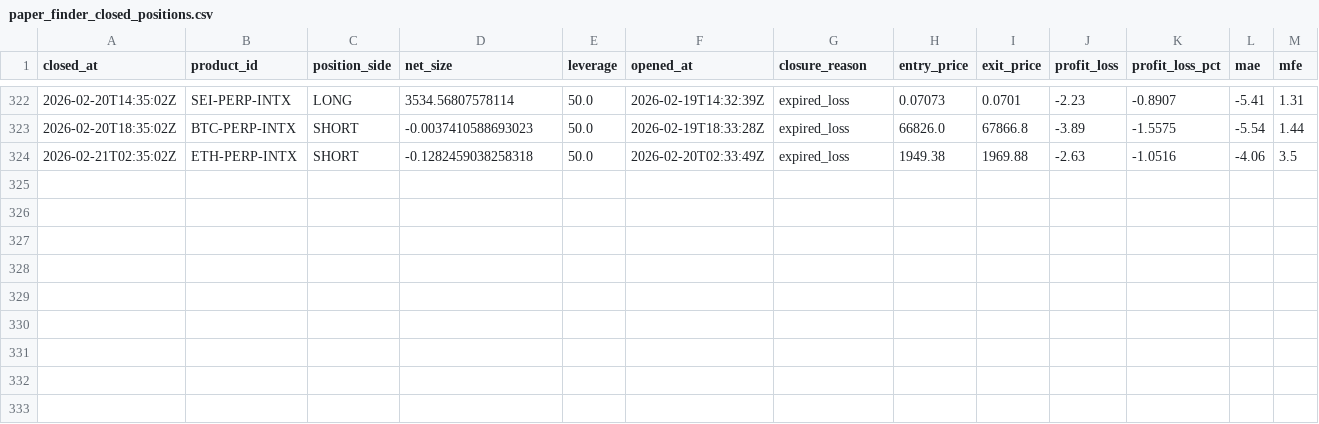
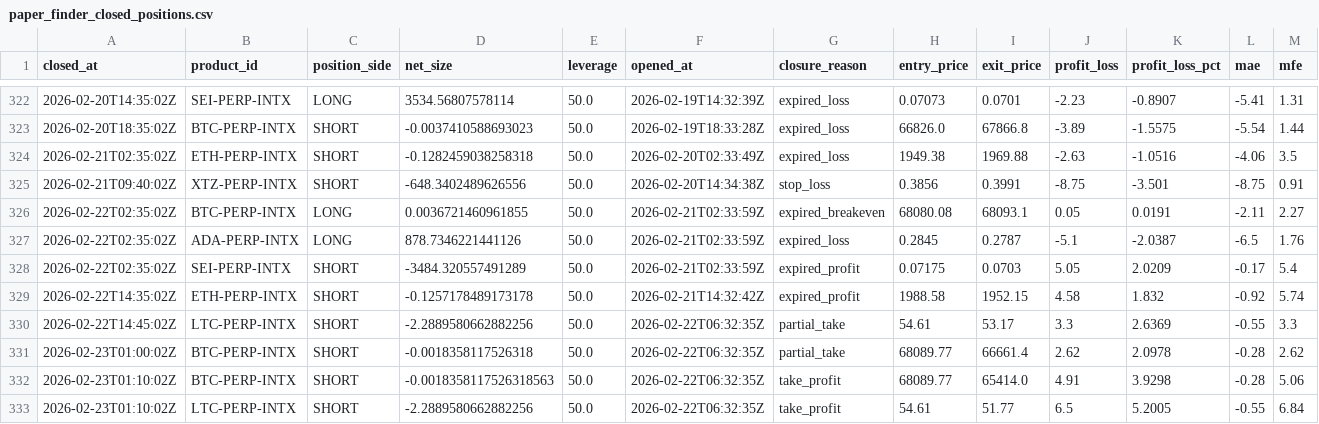
Before and after one commit to spirosrap/crypto-finance, a CSV file: trade_logs/paper_finder_closed_positions.csv, drawn as a sheet; only a part is shown, gaps mark what is left out; rows hold the shown columns only; the diff names each change by its address in the sheet, - before the commit and + after, or states it on an @@ line.

```diff
--- a/trade_logs/paper_finder_closed_positions.csv
+++ b/trade_logs/paper_finder_closed_positions.csv
+row 325: 2026-02-21T09:40:02Z | XTZ-PERP-INTX | SHORT | -648.3402489626556 | 50.0 | 2026-02-20T14:34:38Z | stop_loss | 0.3856 | 0.3991 | -8.75 | -3.501 | -8.75 | 0.91
+row 326: 2026-02-22T02:35:02Z | BTC-PERP-INTX | LONG | 0.0036721460961855 | 50.0 | 2026-02-21T02:33:59Z | expired_breakeven | 68080.08 | 68093.1 | 0.05 | 0.0191 | -2.11 | 2.27
+row 327: 2026-02-22T02:35:02Z | ADA-PERP-INTX | LONG | 878.7346221441126 | 50.0 | 2026-02-21T02:33:59Z | expired_loss | 0.2845 | 0.2787 | -5.1 | -2.0387 | -6.5 | 1.76
+row 328: 2026-02-22T02:35:02Z | SEI-PERP-INTX | SHORT | -3484.320557491289 | 50.0 | 2026-02-21T02:33:59Z | expired_profit | 0.07175 | 0.0703 | 5.05 | 2.0209 | -0.17 | 5.4
+row 329: 2026-02-22T14:35:02Z | ETH-PERP-INTX | SHORT | -0.1257178489173178 | 50.0 | 2026-02-21T14:32:42Z | expired_profit | 1988.58 | 1952.15 | 4.58 | 1.832 | -0.92 | 5.74
+row 330: 2026-02-22T14:45:02Z | LTC-PERP-INTX | SHORT | -2.2889580662882256 | 50.0 | 2026-02-22T06:32:35Z | partial_take | 54.61 | 53.17 | 3.3 | 2.6369 | -0.55 | 3.3
+row 331: 2026-02-23T01:00:02Z | BTC-PERP-INTX | SHORT | -0.0018358117526318 | 50.0 | 2026-02-22T06:32:35Z | partial_take | 68089.77 | 66661.4 | 2.62 | 2.0978 | -0.28 | 2.62
+row 332: 2026-02-23T01:10:02Z | BTC-PERP-INTX | SHORT | -0.0018358117526318563 | 50.0 | 2026-02-22T06:32:35Z | take_profit | 68089.77 | 65414.0 | 4.91 | 3.9298 | -0.28 | 5.06
+row 333: 2026-02-23T01:10:02Z | LTC-PERP-INTX | SHORT | -2.2889580662882256 | 50.0 | 2026-02-22T06:32:35Z | take_profit | 54.61 | 51.77 | 6.5 | 5.2005 | -0.55 | 6.84
```
Also changed, not shown: trade_logs/paper_finder_open_positions.csv, trade_logs/watchdog_closed_positions.csv, 2 other files.
